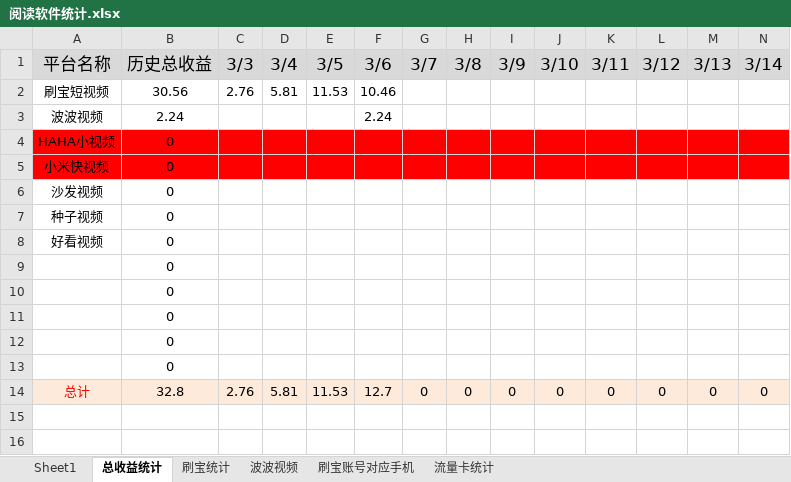
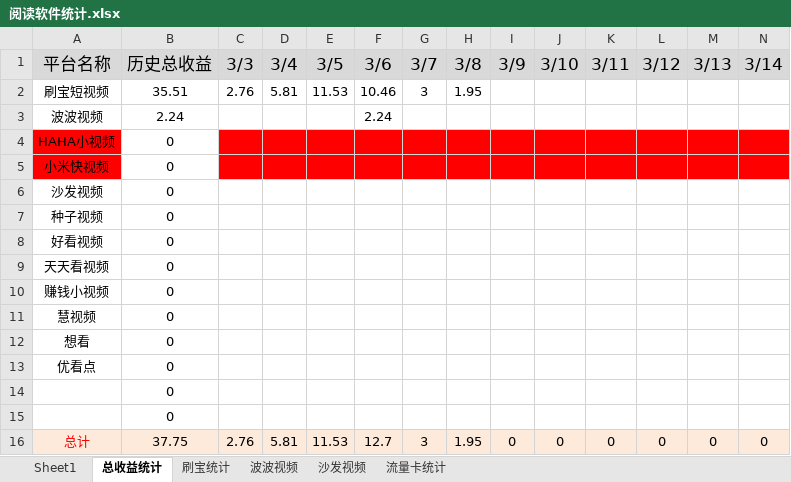
Before and after one commit to FlyingTakeCopter/auto_read, an Excel workbook: 阅读软件统计.xlsx, sheet 总收益统计, drawn as a sheet; only a part is shown; values as stored, in another font and other column widths than the file's, no borders; removed rows and columns are numbered as before the commit, all else as after; rows hold the shown columns only; the diff names each change by its address in the sheet, - before the commit and + after, or states it on an @@ line.

```diff
--- a/阅读软件统计.xlsx (sheet 总收益统计)
+++ b/阅读软件统计.xlsx (sheet 总收益统计)
-sheet tab: 刷宝账号对应手机
+sheet tab: 沙发视频
-B2 (历史总收益): 30.56
+B2 (历史总收益): 35.51
-G2 (3/7): (empty)
+G2 (3/7): 3
-H2 (3/8): (empty)
+H2 (3/8): 1.95
-B4:B5 fill: #FF0000
+B4:B5 fill: none
+row 9: 天天看视频 | 0
+row 10: 赚钱小视频 | 0
+row 11: 慧视频 | 0
+row 12: 想看 | 0
+row 13: 优看点 | 0
-row 11:  | 0
-row 12:  | 0
-row 13:  | 0
-B16 (历史总收益): 32.8
+B16 (历史总收益): 37.75
-G16 (3/7): 0
+G16 (3/7): 3
-H16 (3/8): 0
+H16 (3/8): 1.95
```
Also changed, not shown: sheet 沙发视频, sheet 波波视频, sheet 刷宝统计, formulas that keep their value, 1 other file.
